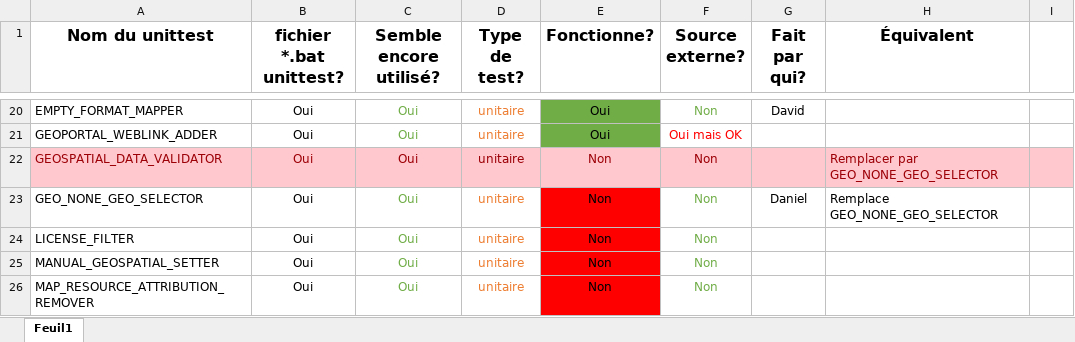
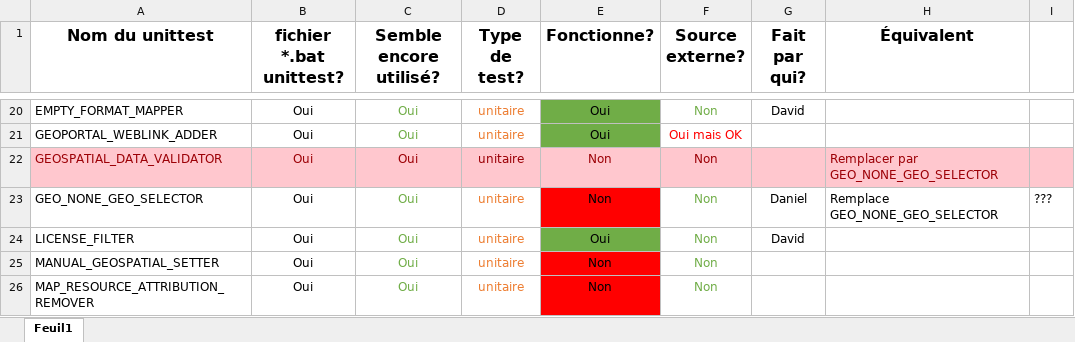
Before and after one commit to federal-geospatial-platform/fgp-metadata-proxy, an Excel workbook: FME_files/UNIT_TESTS/Inventaire_unit_test.xlsx, sheet Feuil1, drawn as a sheet; only a part is shown, gaps mark what is left out; values as stored, in another font and other column widths than the file's, no borders; the diff names each change by its address in the sheet, - before the commit and + after, or states it on an @@ line.

Commit message:
Unit tests
petites corrections dans les WS NB et PEI
Unit tests verification et mise à jour pour License_Filter

```diff
--- a/FME_files/UNIT_TESTS/Inventaire_unit_test.xlsx (sheet Feuil1)
+++ b/FME_files/UNIT_TESTS/Inventaire_unit_test.xlsx (sheet Feuil1)
-I23: (empty)
+I23: ???
-E24 (Fonctionne?): Non
+E24 (Fonctionne?): Oui
-E24 fill: #FF0000
+E24 fill: #70AD47
-G24 (Fait par qui?): (empty)
+G24 (Fait par qui?): David
```
Also changed, not shown: 8 other files.
